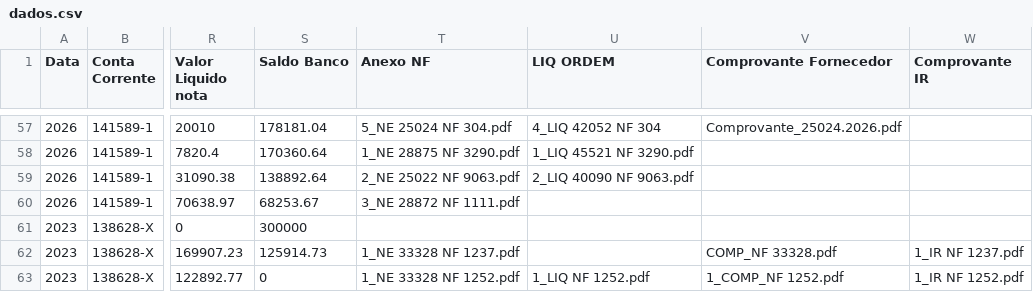
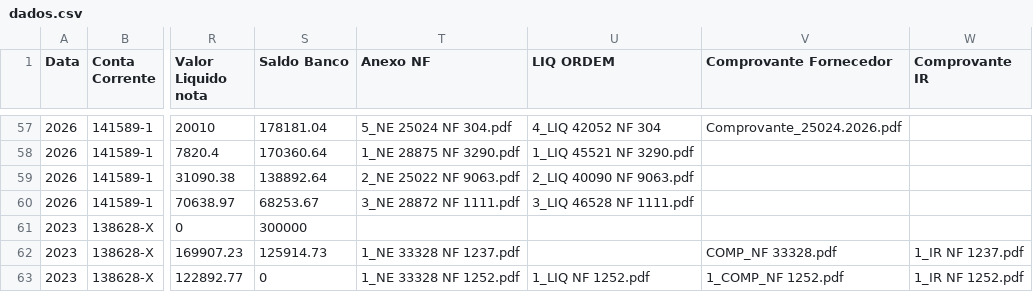
Before and after one commit to controleconveniosmaringa-a11y/controle-emendas, a CSV file: dados.csv, drawn as a sheet; only a part is shown, gaps mark what is left out; the diff names each change by its address in the sheet, - before the commit and + after, or states it on an @@ line.

Commit message:
Atualização contábil em tempo real via painel de controle 📊

```diff
--- a/dados.csv
+++ b/dados.csv
-U60 (LIQ ORDEM): (empty)
+U60 (LIQ ORDEM): 3_LIQ 46528 NF 1111.pdf
```
